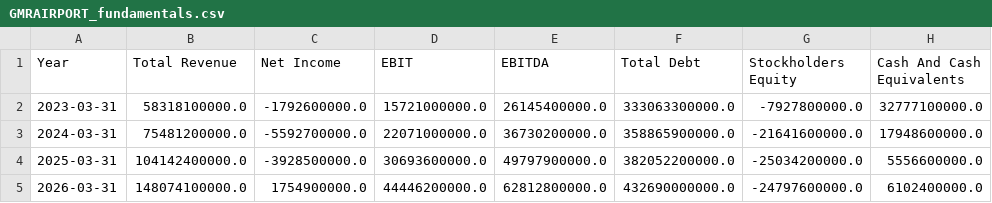
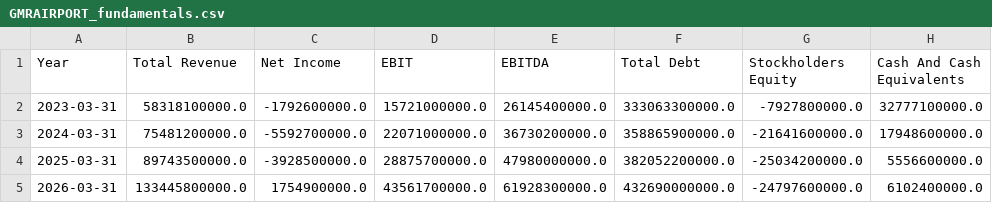
Before and after one commit to sp2591996/clearstocks-website, a CSV file: fundamentals_history/GMRAIRPORT_fundamentals.csv, drawn as a sheet; only a part is shown; the diff names each change by its address in the sheet, - before the commit and + after, or states it on an @@ line.

```diff
--- a/fundamentals_history/GMRAIRPORT_fundamentals.csv
+++ b/fundamentals_history/GMRAIRPORT_fundamentals.csv
-B4 (Total Revenue): 104142400000.0
+B4 (Total Revenue): 89743500000.0
-D4 (EBIT): 30693600000.0
+D4 (EBIT): 28875700000.0
-E4 (EBITDA): 49797900000.0
+E4 (EBITDA): 47980000000.0
-B5 (Total Revenue): 148074100000.0
+B5 (Total Revenue): 133445800000.0
-D5 (EBIT): 44446200000.0
+D5 (EBIT): 43561700000.0
-E5 (EBITDA): 62812800000.0
+E5 (EBITDA): 61928300000.0
```
Also changed, not shown: fundamentals_history/360ONE_fundamentals.csv, fundamentals_history/APOLLOHOSP_fundamentals.csv, 24 other files.
